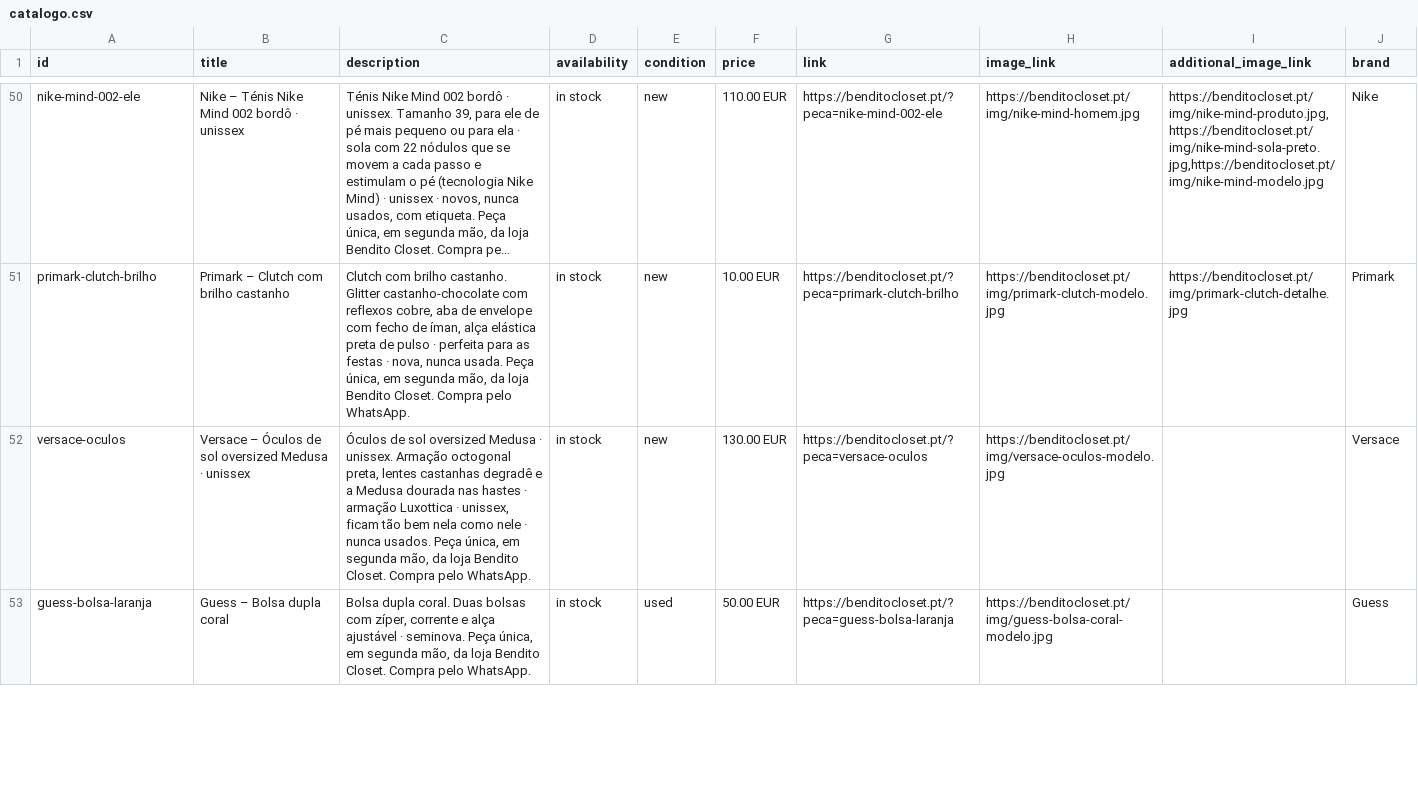
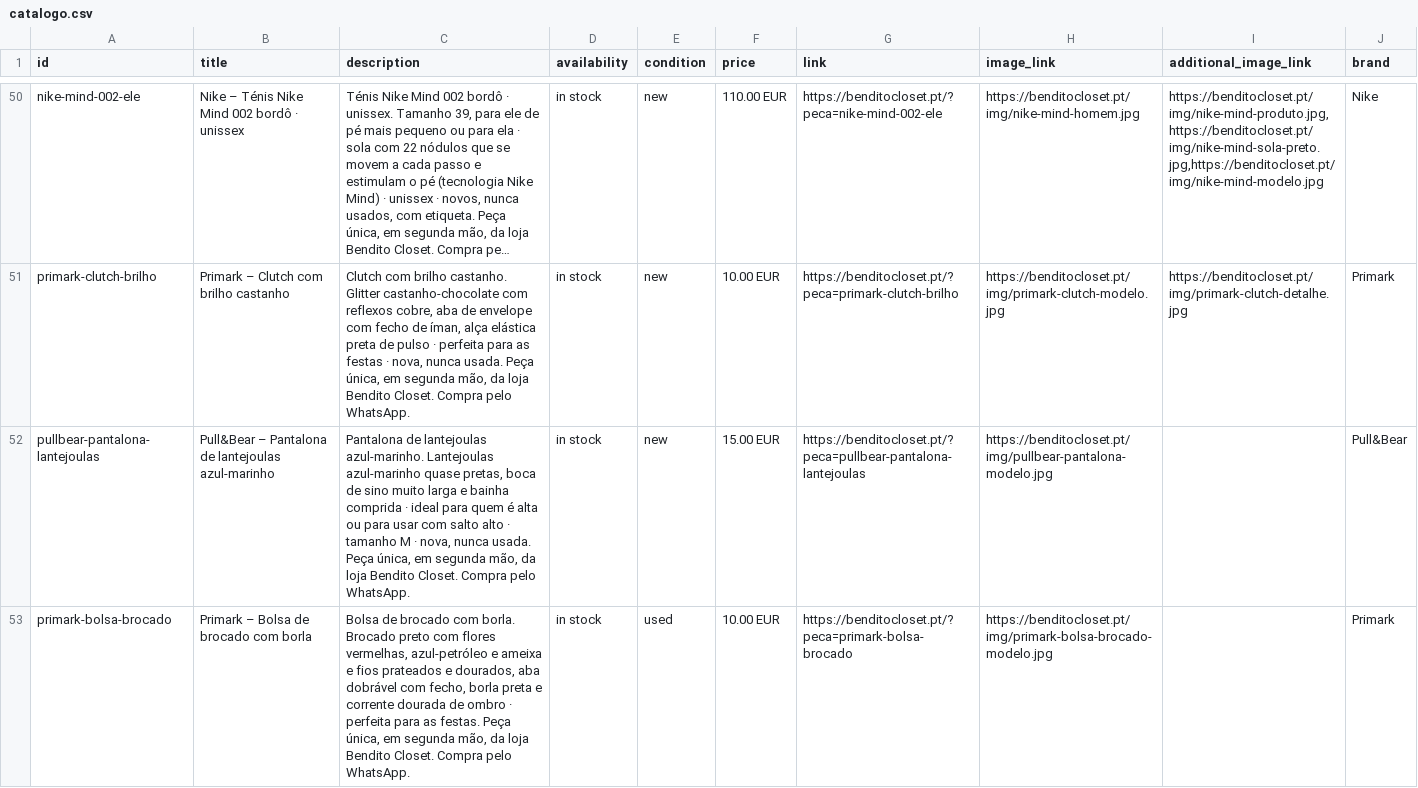
Before and after one commit to benditocloset/benditocloset.github.io, a CSV file: catalogo.csv, drawn as a sheet; only a part is shown, gaps mark what is left out; the shorter side is filled out with more unchanged rows; long unchanged cells end in …; the diff covers the shown part only.

```diff
--- a/catalogo.csv
+++ b/catalogo.csv
@@ -51 +51,3 @@ id,title,description,availability,condition,price,link,image_link,additional_ima
 "primark-clutch-brilho","Primark – Clutch com brilho castanho","Clutch com brilho castanho. Glitter castanho-chocolate com reflexos cobre, aba de envelope com fecho de íman, alça elástica preta de pulso · perfeita para as festas · nova, nunca usada. Peça única, em segunda mão, da loja Bendito Closet. Compra pelo WhatsApp.","in stock","new","10.00 EUR","https://benditocloset.pt/?peca=primark-clutch-brilho","https://benditocloset.pt/img/primark-clutch-modelo.jpg","https://benditocloset.pt/img/primark-clutch-detalhe.jpg","Primark"
+"pullbear-pantalona-lantejoulas","Pull&Bear – Pantalona de lantejoulas azul-marinho","Pantalona de lantejoulas azul-marinho. Lantejoulas azul-marinho quase pretas, boca de sino muito larga e bainha comprida · ideal para quem é alta ou para usar com salto alto · tamanho M · nova, nunca usada. Peça única, em segunda mão, da loja Bendito Closet. Compra pelo WhatsApp.","in stock","new","15.00 EUR","https://benditocloset.pt/?peca=pullbear-pantalona-lantejoulas","https://benditocloset.pt/img/pullbear-pantalona-modelo.jpg","","Pull&Bear"
+"primark-bolsa-brocado","Primark – Bolsa de brocado com borla","Bolsa de brocado com borla. Brocado preto com flores vermelhas, azul-petróleo e ameixa e fios prateados e dourados, aba dobrável com fecho, borla preta e corrente dourada de ombro · perfeita para as festas. Peça única, em segunda mão, da loja Bendito Closet. Compra pelo WhatsApp.","in stock","used","10.00 EUR","https://benditocloset.pt/?peca=primark-bolsa-brocado","https://benditocloset.pt/img/primark-bolsa-brocado-modelo.jpg","","Primark"
```
Also changed, not shown: 1 added row elsewhere in this file, 6 other files.
